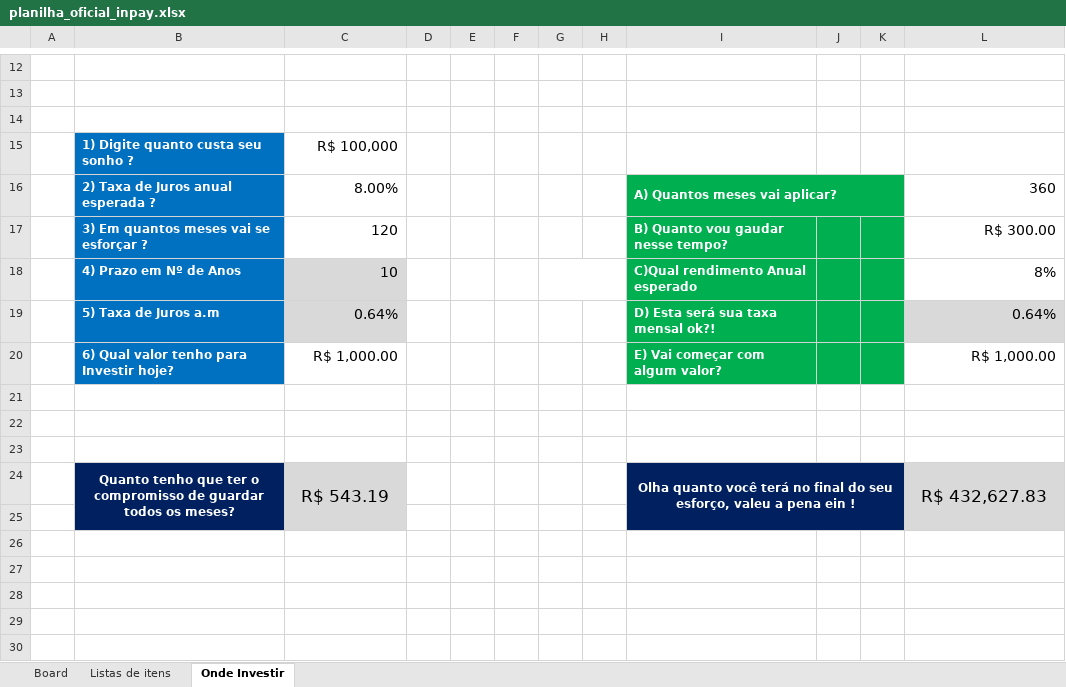
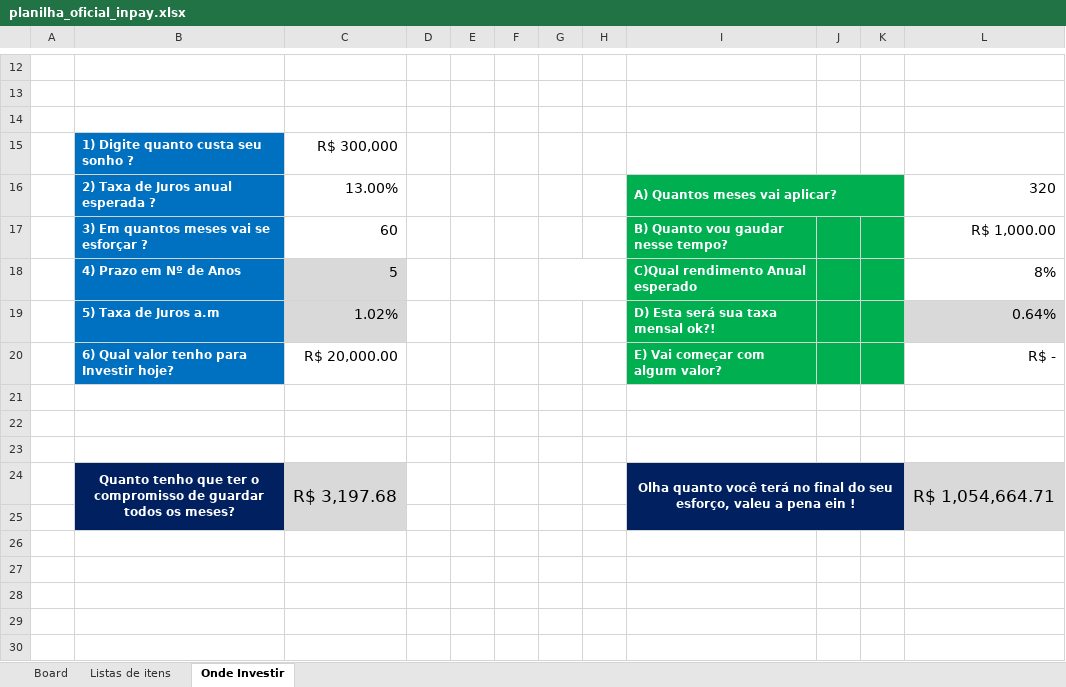
Before and after one commit to joaoveronezi/inpay, an Excel workbook: src/assets/download/planilha_oficial_inpay.xlsx, sheet Onde Investir, drawn as a sheet; only a part is shown, gaps mark what is left out; values as stored, in another font and other column widths than the file's, no borders; charts and pictures not drawn; the diff names each change by its address in the sheet, - before the commit and + after, or states it on an @@ line.

```diff
--- a/src/assets/download/planilha_oficial_inpay.xlsx (sheet Onde Investir)
+++ b/src/assets/download/planilha_oficial_inpay.xlsx (sheet Onde Investir)
-C15: R$ 100,000
+C15: R$ 300,000
-C16: 8.00%
+C16: 13.00%
-L16: 360
+L16: 320
-C17: 120
+C17: 60
-L17: R$ 300.00
+L17: R$ 1,000.00
-C18: 10
+C18: 5
-C19: 0.64%
+C19: 1.02%
-C20: R$ 1,000.00
+C20: R$ 20,000.00
-L20: R$ 1,000.00
+L20: R$ -
-C24: R$ 543.19
+C24: R$ 3,197.68
-L24: R$ 432,627.83
+L24: R$ 1,054,664.71
```
Also changed, not shown: sheet Listas de itens, sheet Board, formulas that keep their value, charts or pictures.
